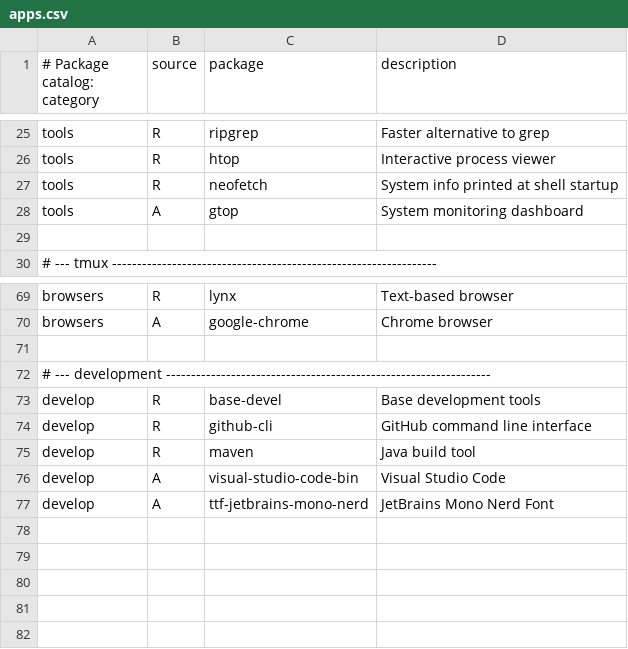
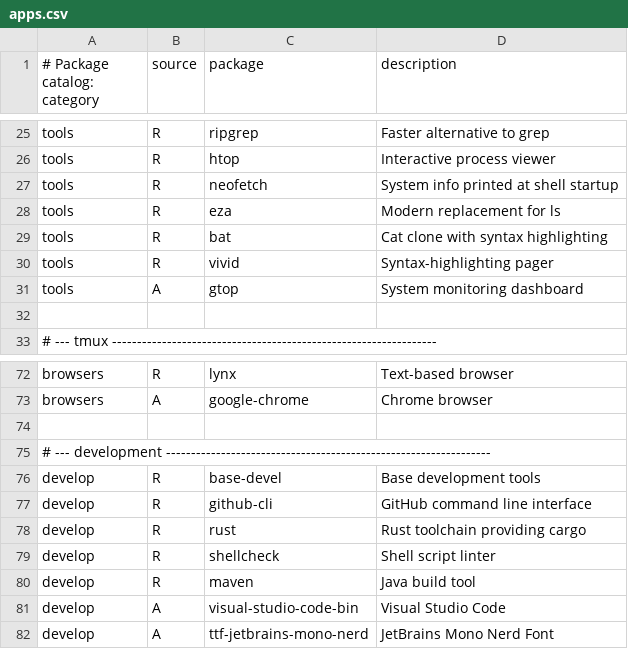
Before and after one commit to ityreh/arch-install, a CSV file: packages/apps.csv, drawn as a sheet; only a part is shown, gaps mark what is left out; the diff names each change by its address in the sheet, - before the commit and + after, or states it on an @@ line.

Commit message:
feat: install user-level tools in phase 50
- packages/apps.csv: add eza, bat, vivid (tools) and rust, shellcheck (develop)
- config/settings.sh: CARGO_TOOLS, pinned ble.sh release tag/dir/URL
- 50-user.sh: cargo install the tools, fetch ble.sh into ~/.local/share,
  both idempotent and skipped with a warning when cargo is missing
- arch-install.sh: forward --disk/--swap to 10-partition.sh, which already
  parses them but never received them
- README.adoc: quick start clones the repo; a single script cannot source
  bin/lib/common.sh nor be copied into the target

```diff
--- a/packages/apps.csv
+++ b/packages/apps.csv
+row 28: tools | R | eza | Modern replacement for ls
+row 29: tools | R | bat | Cat clone with syntax highlighting
+row 30: tools | R | vivid | Syntax-highlighting pager
+row 78: develop | R | rust | Rust toolchain providing cargo
+row 79: develop | R | shellcheck | Shell script linter
```
Also changed, not shown: 4 other files.
